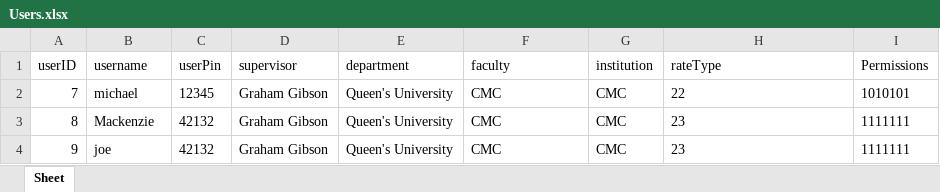
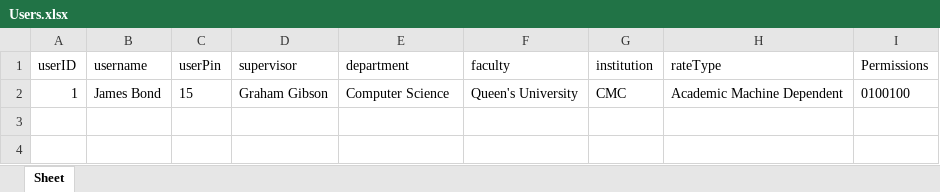
Before and after one commit to 15ahl1/NFK_BadgeReader, an Excel workbook: host/static/Users.xlsx, sheet Sheet, drawn as a sheet; values as stored, in another font and other column widths than the file's, no borders; removed rows and columns are numbered as before the commit, all else as after; the diff names each change by its address in the sheet, - before the commit and + after, or states it on an @@ line.

Commit message:
updated start script and fixed upload users error

```diff
--- a/host/static/Users.xlsx (sheet Sheet)
+++ b/host/static/Users.xlsx (sheet Sheet)
-row 2: 7 | michael | 12345 | Graham Gibson | Queen's University | CMC | CMC | 22 | 1010101
-row 3: 8 | Mackenzie | 42132 | Graham Gibson | Queen's University | CMC | CMC | 23 | 1111111
-row 4: 9 | joe | 42132 | Graham Gibson | Queen's University | CMC | CMC | 23 | 1111111
+row 2: 1 | James Bond | 15 | Graham Gibson | Computer Science | Queen's University | CMC | Academic Machine Dependent | 0100100
```
Also changed, not shown: host/instance/uploads/Users_file.xlsx, 2 other files.
